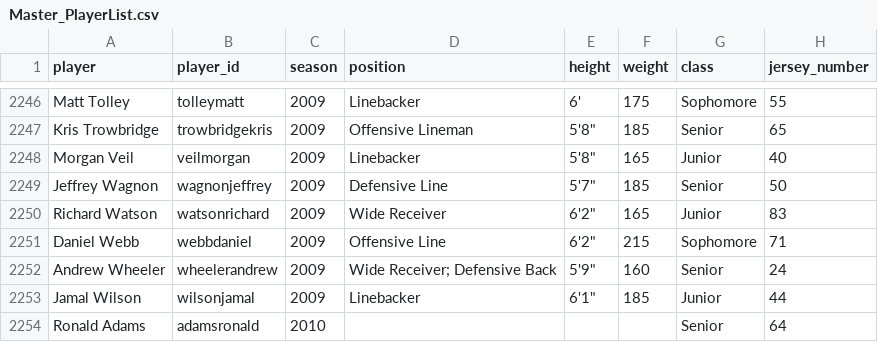
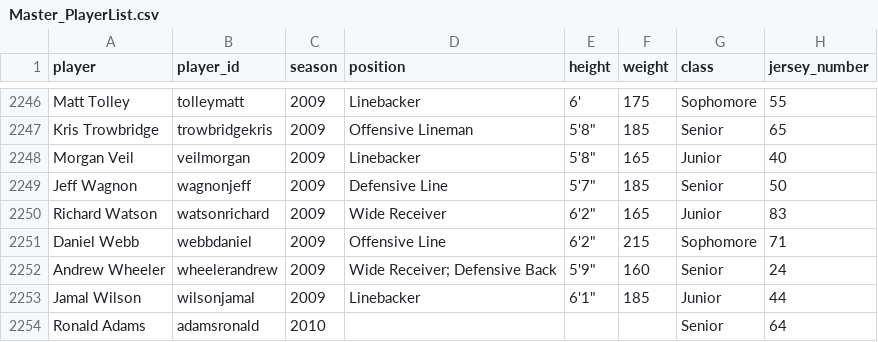
Before and after one commit to Hecoxanator/stafford-indians-football, a CSV file: Master_PlayerList.csv, drawn as a sheet; only a part is shown, gaps mark what is left out.

Commit message:
Add files via upload

```diff
--- a/Master_PlayerList.csv
+++ b/Master_PlayerList.csv
@@ -2248,3 +2248,3 @@ Kris Trowbridge,trowbridgekris,2009,Offensive Lineman,"5'8""",185,Senior,65
 Morgan Veil,veilmorgan,2009,Linebacker,"5'8""",165,Junior,40
-Jeffrey Wagnon,wagnonjeffrey,2009,Defensive Line,"5'7""",185,Senior,50
+Jeff Wagnon,wagnonjeff,2009,Defensive Line,"5'7""",185,Senior,50
 Richard Watson,watsonrichard,2009,Wide Receiver,"6'2""",165,Junior,83
```
